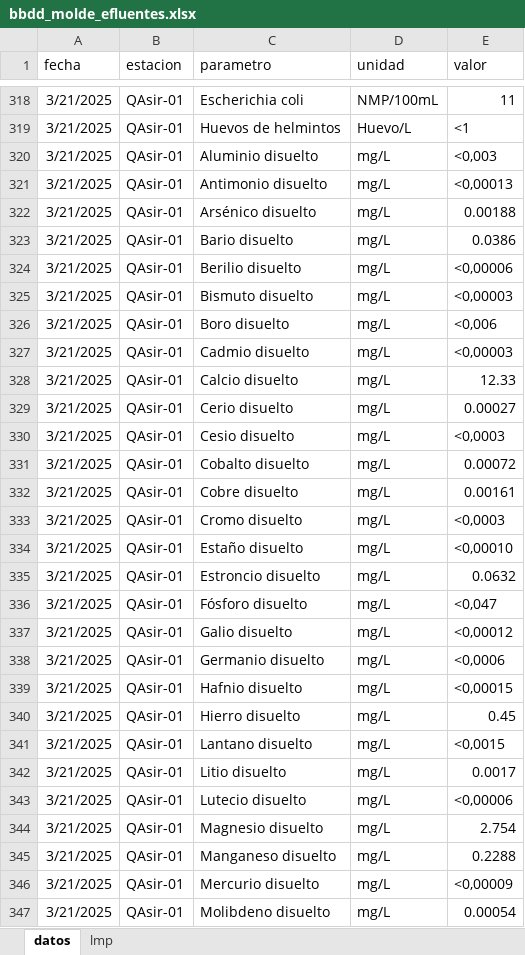
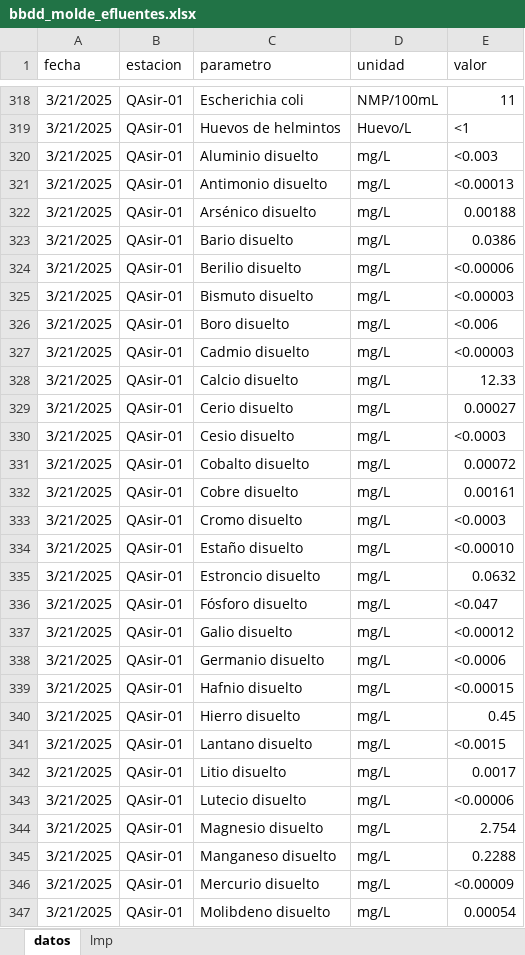
Before and after one commit to OscarOchoaRamon/Prueba, an Excel workbook: bbdd_molde_efluentes.xlsx, sheet datos, drawn as a sheet; only a part is shown, gaps mark what is left out; values as stored, in another font and other column widths than the file's, no borders; the diff covers the shown part only; the diff names each change by its address in the sheet, - before the commit and + after, or states it on an @@ line.

```diff
--- a/bbdd_molde_efluentes.xlsx (sheet datos)
+++ b/bbdd_molde_efluentes.xlsx (sheet datos)
-E320 (valor): <0,003
+E320 (valor): <0.003
-E321 (valor): <0,00013
+E321 (valor): <0.00013
-E324 (valor): <0,00006
+E324 (valor): <0.00006
-E325 (valor): <0,00003
+E325 (valor): <0.00003
-E326 (valor): <0,006
+E326 (valor): <0.006
-E327 (valor): <0,00003
+E327 (valor): <0.00003
-E330 (valor): <0,0003
+E330 (valor): <0.0003
-E333 (valor): <0,0003
+E333 (valor): <0.0003
-E334 (valor): <0,00010
+E334 (valor): <0.00010
-E336 (valor): <0,047
+E336 (valor): <0.047
-E337 (valor): <0,00012
+E337 (valor): <0.00012
-E338 (valor): <0,0006
+E338 (valor): <0.0006
-E339 (valor): <0,00015
+E339 (valor): <0.00015
-E341 (valor): <0,0015
+E341 (valor): <0.0015
-E343 (valor): <0,00006
+E343 (valor): <0.00006
-E346 (valor): <0,00009
+E346 (valor): <0.00009
```
Also changed, not shown: 502 edited cells elsewhere in this sheet.
